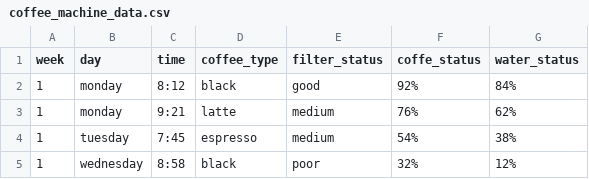
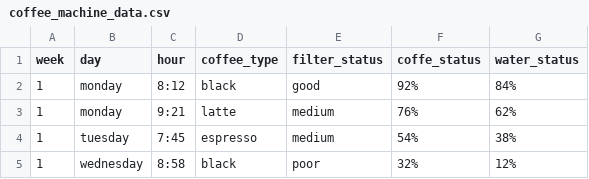
Before and after one commit to DisturbedCherry/Wejkusie2023, a CSV file: SmartHome/coffee_machine_data.csv, drawn as a sheet; only a part is shown.

```diff
--- a/SmartHome/coffee_machine_data.csv
+++ b/SmartHome/coffee_machine_data.csv
@@ -1,2 +1,2 @@
-week;day;time;coffee_type;filter_status;coffe_status;water_status
+week;day;hour;coffee_type;filter_status;coffe_status;water_status
 1;monday;8:12;black;good;92%;84%
```
Also changed, not shown: 2 other files.
